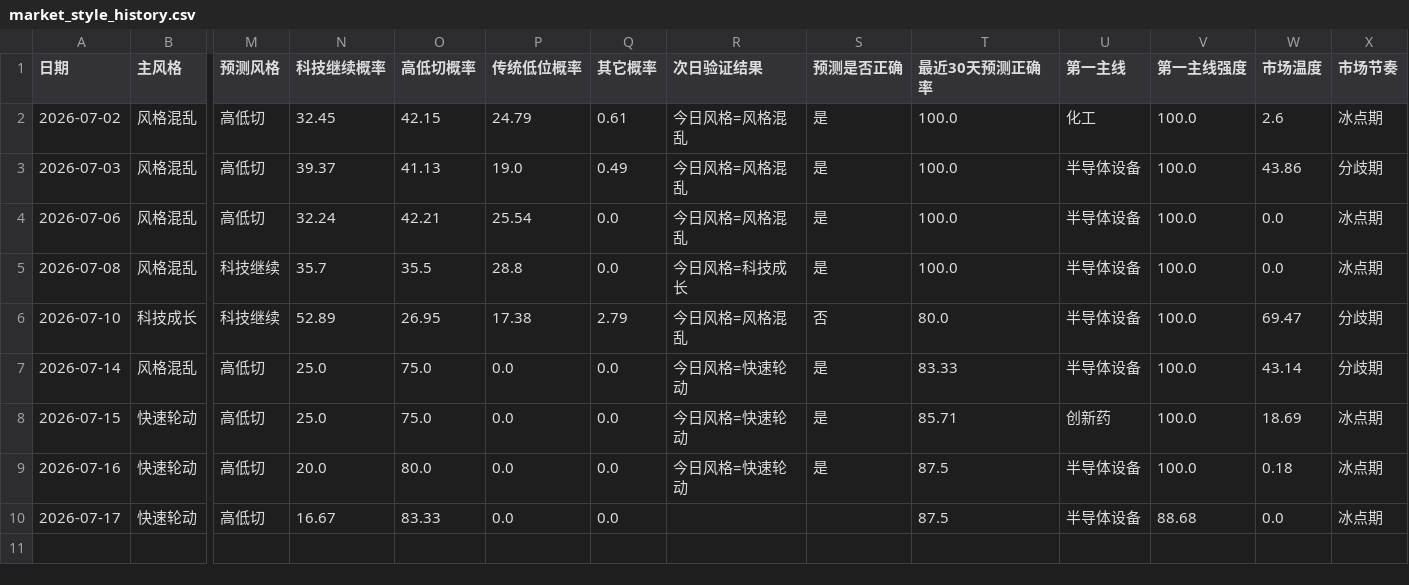
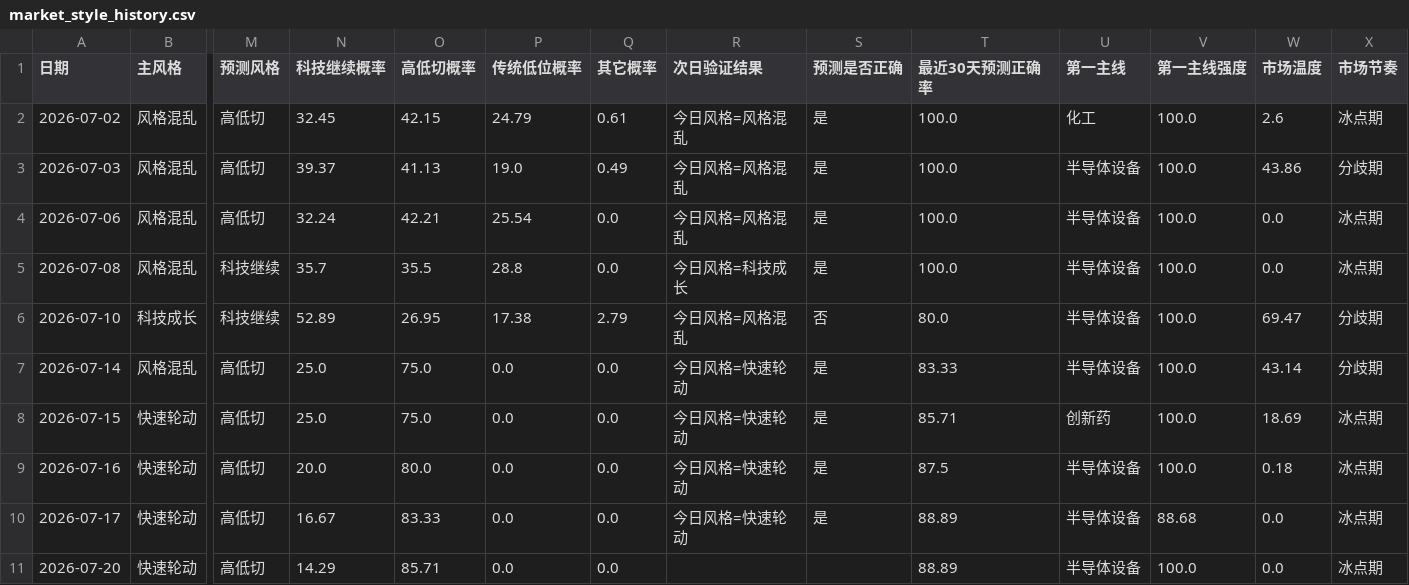
Before and after one commit to motong1969/A-, a CSV file: history/market_style_history.csv, drawn as a sheet; only a part is shown, gaps mark what is left out; rows hold the shown columns only; the diff names each change by its address in the sheet, - before the commit and + after, or states it on an @@ line.

```diff
--- a/history/market_style_history.csv
+++ b/history/market_style_history.csv
-R10 (次日验证结果): (empty)
+R10 (次日验证结果): 今日风格=快速轮动
-S10 (预测是否正确): (empty)
+S10 (预测是否正确): 是
-T10 (最近30天预测正确率): 87.5
+T10 (最近30天预测正确率): 88.89
+row 11: 2026-07-20 | 快速轮动 | 高低切 | 14.29 | 85.71 | 0.0 | 0.0 |  |  | 88.89 | 半导体设备 | 100.0 | 0.0 | 冰点期
```
Also changed, not shown: history/performance_summary.csv, history/selection_history.csv, 6 other files.
